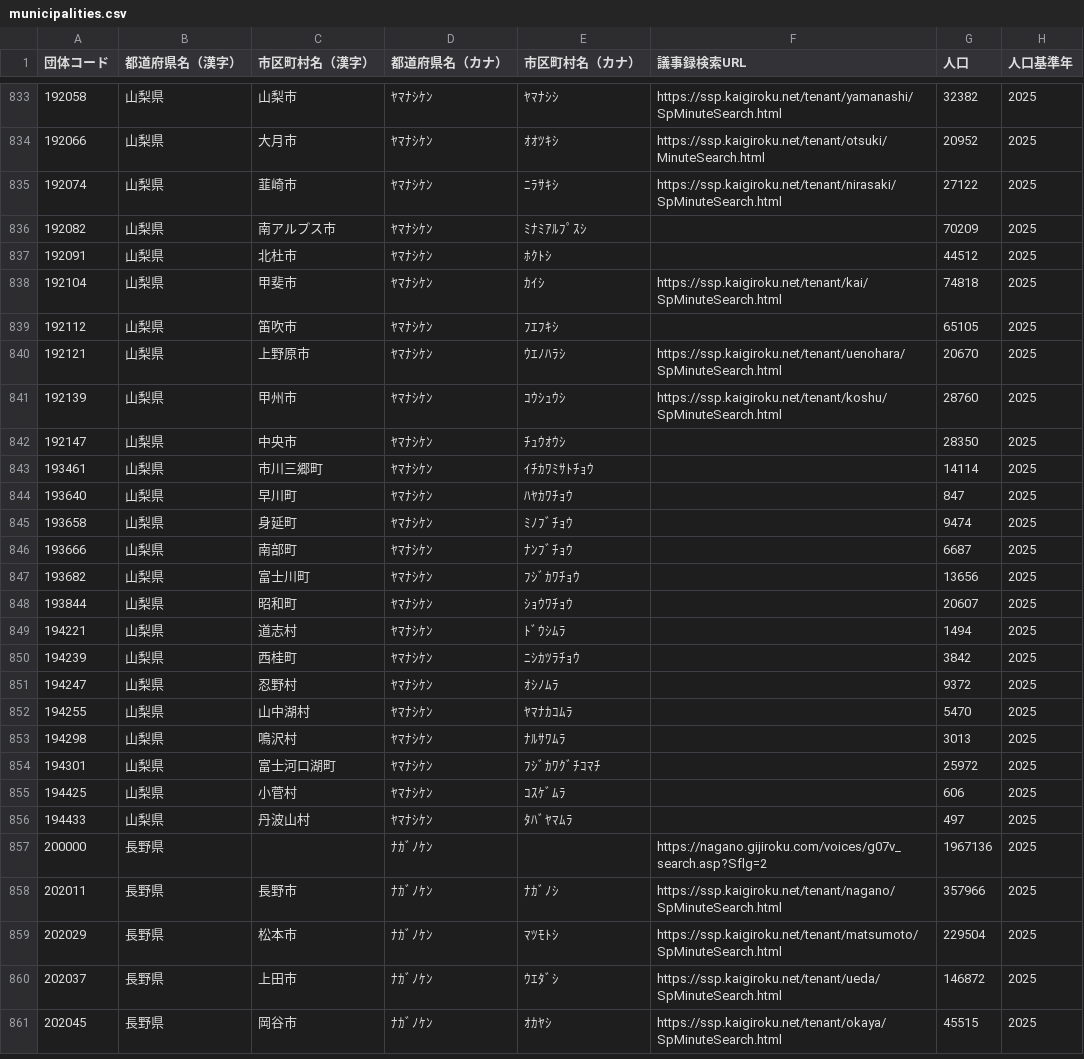
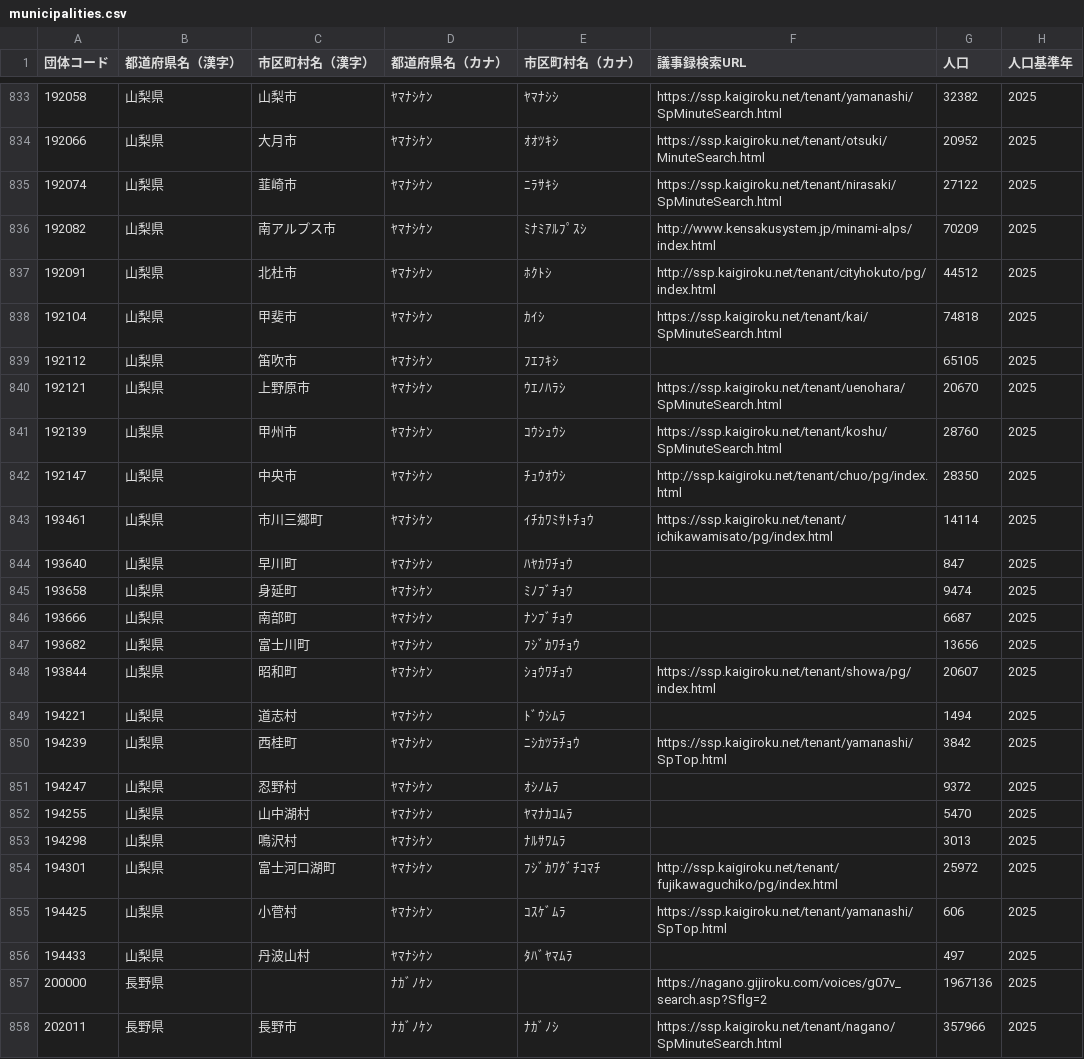
Before and after one commit to matsupiee/open-gikai, a CSV file: packages/db/src/seeds/municipalities.csv, drawn as a sheet; only a part is shown, gaps mark what is left out; the shorter side is filled out with more unchanged rows.

```diff
--- a/packages/db/src/seeds/municipalities.csv
+++ b/packages/db/src/seeds/municipalities.csv
@@ -835,4 +835,4 @@
 192074,山梨県,韮崎市,ﾔﾏﾅｼｹﾝ,ﾆﾗｻｷｼ,https://ssp.kaigiroku.net/tenant/nirasaki/SpMinuteSearch.html,27122,2025
-192082,山梨県,南アルプス市,ﾔﾏﾅｼｹﾝ,ﾐﾅﾐｱﾙﾌﾟｽｼ,,70209,2025
-192091,山梨県,北杜市,ﾔﾏﾅｼｹﾝ,ﾎｸﾄｼ,,44512,2025
+192082,山梨県,南アルプス市,ﾔﾏﾅｼｹﾝ,ﾐﾅﾐｱﾙﾌﾟｽｼ,http://www.kensakusystem.jp/minami-alps/index.html,70209,2025
+192091,山梨県,北杜市,ﾔﾏﾅｼｹﾝ,ﾎｸﾄｼ,http://ssp.kaigiroku.net/tenant/cityhokuto/pg/index.html,44512,2025
 192104,山梨県,甲斐市,ﾔﾏﾅｼｹﾝ,ｶｲｼ,https://ssp.kaigiroku.net/tenant/kai/SpMinuteSearch.html,74818,2025
@@ -841,4 +841,4 @@
 192139,山梨県,甲州市,ﾔﾏﾅｼｹﾝ,ｺｳｼｭｳｼ,https://ssp.kaigiroku.net/tenant/koshu/SpMinuteSearch.html,28760,2025
-192147,山梨県,中央市,ﾔﾏﾅｼｹﾝ,ﾁｭｳｵｳｼ,,28350,2025
-193461,山梨県,市川三郷町,ﾔﾏﾅｼｹﾝ,ｲﾁｶﾜﾐｻﾄﾁｮｳ,,14114,2025
+192147,山梨県,中央市,ﾔﾏﾅｼｹﾝ,ﾁｭｳｵｳｼ,http://ssp.kaigiroku.net/tenant/chuo/pg/index.html,28350,2025
+193461,山梨県,市川三郷町,ﾔﾏﾅｼｹﾝ,ｲﾁｶﾜﾐｻﾄﾁｮｳ,https://ssp.kaigiroku.net/tenant/ichikawamisato/pg/index.html,14114,2025
 193640,山梨県,早川町,ﾔﾏﾅｼｹﾝ,ﾊﾔｶﾜﾁｮｳ,,847,2025
@@ -847,5 +847,5 @@
 193682,山梨県,富士川町,ﾔﾏﾅｼｹﾝ,ﾌｼﾞｶﾜﾁｮｳ,,13656,2025
-193844,山梨県,昭和町,ﾔﾏﾅｼｹﾝ,ｼｮｳﾜﾁｮｳ,,20607,2025
+193844,山梨県,昭和町,ﾔﾏﾅｼｹﾝ,ｼｮｳﾜﾁｮｳ,https://ssp.kaigiroku.net/tenant/showa/pg/index.html,20607,2025
 194221,山梨県,道志村,ﾔﾏﾅｼｹﾝ,ﾄﾞｳｼﾑﾗ,,1494,2025
-194239,山梨県,西桂町,ﾔﾏﾅｼｹﾝ,ﾆｼｶﾂﾗﾁｮｳ,,3842,2025
+194239,山梨県,西桂町,ﾔﾏﾅｼｹﾝ,ﾆｼｶﾂﾗﾁｮｳ,https://ssp.kaigiroku.net/tenant/yamanashi/SpTop.html,3842,2025
 194247,山梨県,忍野村,ﾔﾏﾅｼｹﾝ,ｵｼﾉﾑﾗ,,9372,2025
@@ -853,4 +853,4 @@
 194298,山梨県,鳴沢村,ﾔﾏﾅｼｹﾝ,ﾅﾙｻﾜﾑﾗ,,3013,2025
-194301,山梨県,富士河口湖町,ﾔﾏﾅｼｹﾝ,ﾌｼﾞｶﾜｸﾞﾁｺﾏﾁ,,25972,2025
-194425,山梨県,小菅村,ﾔﾏﾅｼｹﾝ,ｺｽｹﾞﾑﾗ,,606,2025
+194301,山梨県,富士河口湖町,ﾔﾏﾅｼｹﾝ,ﾌｼﾞｶﾜｸﾞﾁｺﾏﾁ,http://ssp.kaigiroku.net/tenant/fujikawaguchiko/pg/index.html,25972,2025
+194425,山梨県,小菅村,ﾔﾏﾅｼｹﾝ,ｺｽｹﾞﾑﾗ,https://ssp.kaigiroku.net/tenant/yamanashi/SpTop.html,606,2025
 194433,山梨県,丹波山村,ﾔﾏﾅｼｹﾝ,ﾀﾊﾞﾔﾏﾑﾗ,,497,2025
```
